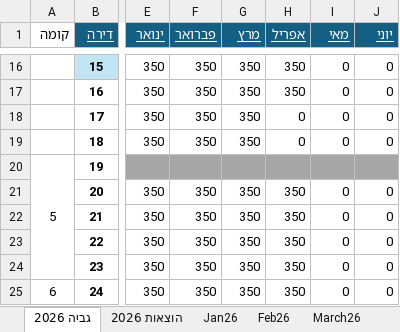
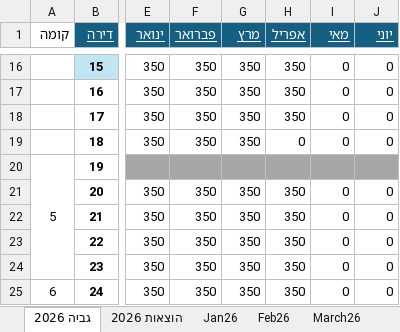
Before and after one commit to DanV-Codes/vaad_project, an Excel workbook: האגמית7_כספים_2026.xlsx, sheet גביה 2026, drawn as a sheet; only a part is shown, gaps mark what is left out; values as stored, in another font and other column widths than the file's, no borders; charts and pictures and table styles not drawn; the diff names each change by its address in the sheet, - before the commit and + after, or states it on an @@ line.

```diff
--- a/האגמית7_כספים_2026.xlsx (sheet גביה 2026)
+++ b/האגמית7_כספים_2026.xlsx (sheet גביה 2026)
-H18 (אפריל): 0
+H18 (אפריל): 350
```
Also changed, not shown: sheet הוצאות 2026, sheet פירוט_גביה_4, other sheet tabs, 8 other files.
